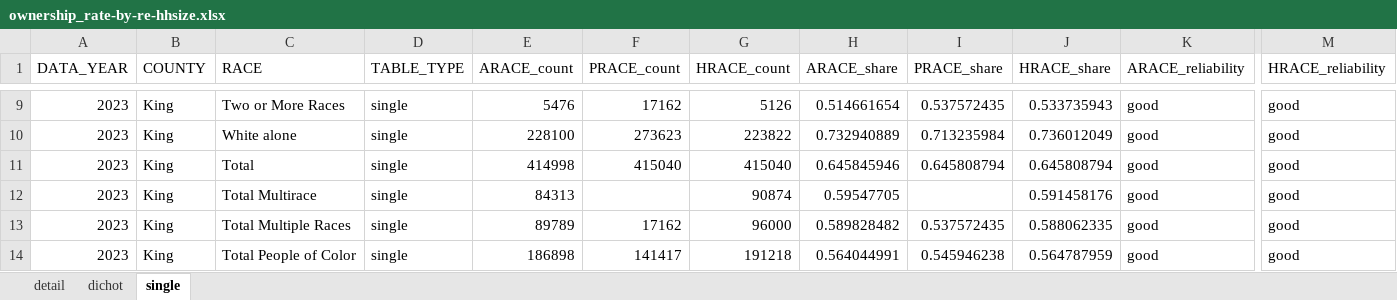
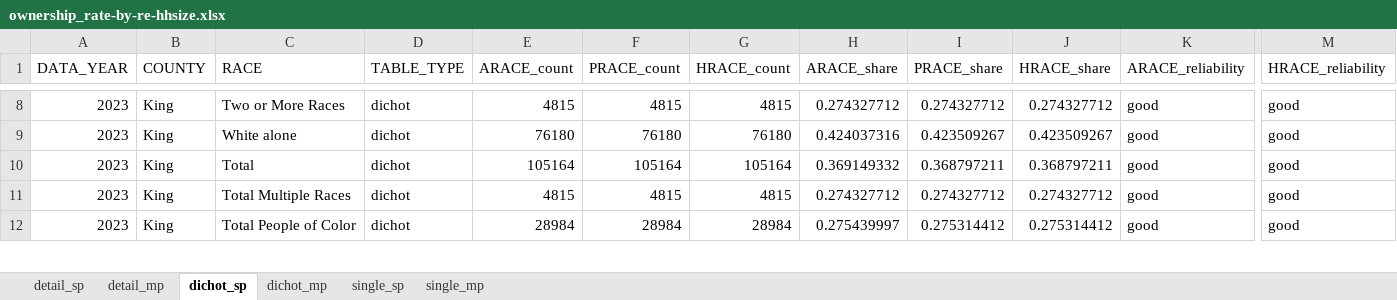
Before and after one commit to psrc/exploration-race-ethnicity, an Excel workbook: ownership-rate-hhsize/data/ownership_rate-by-re-hhsize.xlsx, sheet dichot_sp, drawn as a sheet; only a part is shown, gaps mark what is left out; values as stored, in another font and other column widths than the file's, no borders; removed rows and columns are numbered as before the commit, all else as after; rows hold the shown columns only; the diff covers the shown part only; the diff names each change by its address in the sheet, - before the commit and + after, or states it on an @@ line.

```diff
--- a/ownership-rate-hhsize/data/ownership_rate-by-re-hhsize.xlsx (sheet dichot_sp)
+++ b/ownership-rate-hhsize/data/ownership_rate-by-re-hhsize.xlsx (sheet dichot_sp)
-sheet tab: detail
+sheet tab: detail_sp
-sheet tab: dichot
+sheet tab: detail_mp
-sheet tab: single
+sheet tab: dichot_sp
+sheet tab: dichot_mp
+sheet tab: single_sp
+sheet tab: single_mp
-D8:D10 (TABLE_TYPE): single
+D8:D10 (TABLE_TYPE): dichot
-E8 (ARACE_count): 5476
+E8 (ARACE_count): 4815
-F8 (PRACE_count): 17162
+F8 (PRACE_count): 4815
-G8 (HRACE_count): 5126
+G8 (HRACE_count): 4815
-H8 (ARACE_share): 0.514661654
+H8 (ARACE_share): 0.274327712
-I8 (PRACE_share): 0.537572435
+I8 (PRACE_share): 0.274327712
-J8 (HRACE_share): 0.533735943
+J8 (HRACE_share): 0.274327712
-E9 (ARACE_count): 228100
+E9 (ARACE_count): 76180
-F9 (PRACE_count): 273623
+F9 (PRACE_count): 76180
-G9 (HRACE_count): 223822
+G9 (HRACE_count): 76180
-H9 (ARACE_share): 0.732940889
+H9 (ARACE_share): 0.424037316
-I9 (PRACE_share): 0.713235984
+I9 (PRACE_share): 0.423509267
-J9 (HRACE_share): 0.736012049
+J9 (HRACE_share): 0.423509267
-E10 (ARACE_count): 414998
+E10 (ARACE_count): 105164
-F10 (PRACE_count): 415040
+F10 (PRACE_count): 105164
-G10 (HRACE_count): 415040
+G10 (HRACE_count): 105164
-H10 (ARACE_share): 0.645845946
+H10 (ARACE_share): 0.369149332
-I10 (PRACE_share): 0.645808794
+I10 (PRACE_share): 0.368797211
-J10 (HRACE_share): 0.645808794
+J10 (HRACE_share): 0.368797211
-row 12: 2023 | King | Total Multirace | single | 84313 |  | 90874 | 0.59547705 |  | 0.591458176 | good | good
-D11:D12 (TABLE_TYPE): single
+D11:D12 (TABLE_TYPE): dichot
-E11 (ARACE_count): 89789
+E11 (ARACE_count): 4815
-F11 (PRACE_count): 17162
+F11 (PRACE_count): 4815
-G11 (HRACE_count): 96000
+G11 (HRACE_count): 4815
-H11 (ARACE_share): 0.589828482
+H11 (ARACE_share): 0.274327712
-I11 (PRACE_share): 0.537572435
+I11 (PRACE_share): 0.274327712
-J11 (HRACE_share): 0.588062335
+J11 (HRACE_share): 0.274327712
-E12 (ARACE_count): 186898
+E12 (ARACE_count): 28984
-F12 (PRACE_count): 141417
+F12 (PRACE_count): 28984
-G12 (HRACE_count): 191218
+G12 (HRACE_count): 28984
-H12 (ARACE_share): 0.564044991
+H12 (ARACE_share): 0.275439997
-I12 (PRACE_share): 0.545946238
+I12 (PRACE_share): 0.275314412
-J12 (HRACE_share): 0.564787959
+J12 (HRACE_share): 0.275314412
```
Also changed, not shown: 15 added rows, 25 removed rows and 246 edited cells elsewhere in this sheet, sheet detail_sp, sheet detail_mp, 5 other files.
